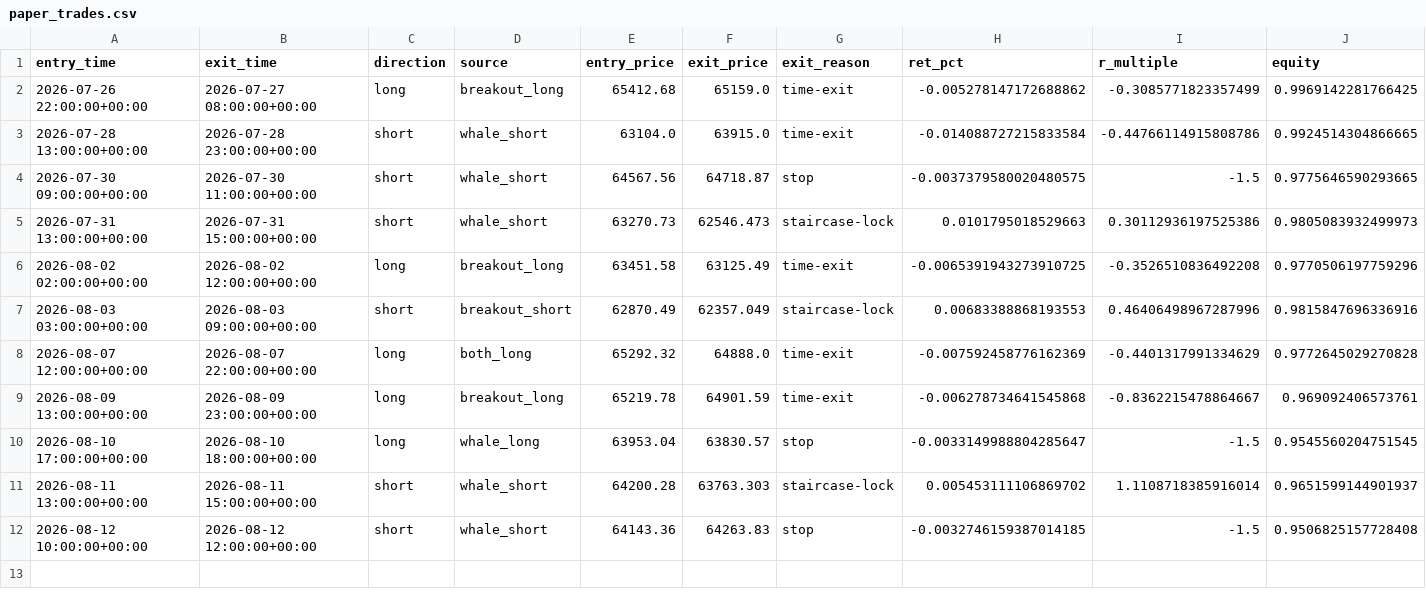
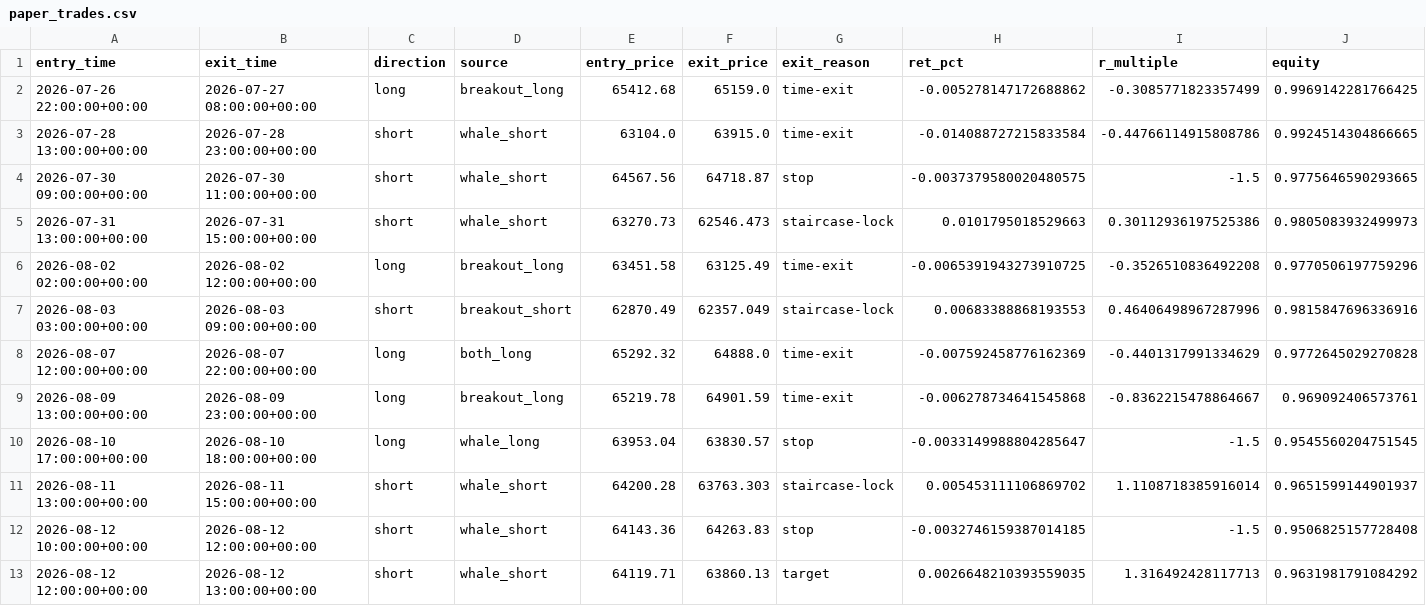
Before and after one commit to solin2969/BANK-Signal, a CSV file: state/paper_trades.csv, drawn as a sheet; the diff names each change by its address in the sheet, - before the commit and + after, or states it on an @@ line.

Commit message:
live: hourly state update [skip ci]

```diff
--- a/state/paper_trades.csv
+++ b/state/paper_trades.csv
+row 13: 2026-08-12 12:00:00+00:00 | 2026-08-12 13:00:00+00:00 | short | whale_short | 64119.71 | 63860.13 | target | 0.0026648210393559035 | 1.316492428117713 | 0.9631981791084292
```
Also changed, not shown: 2 other files.
